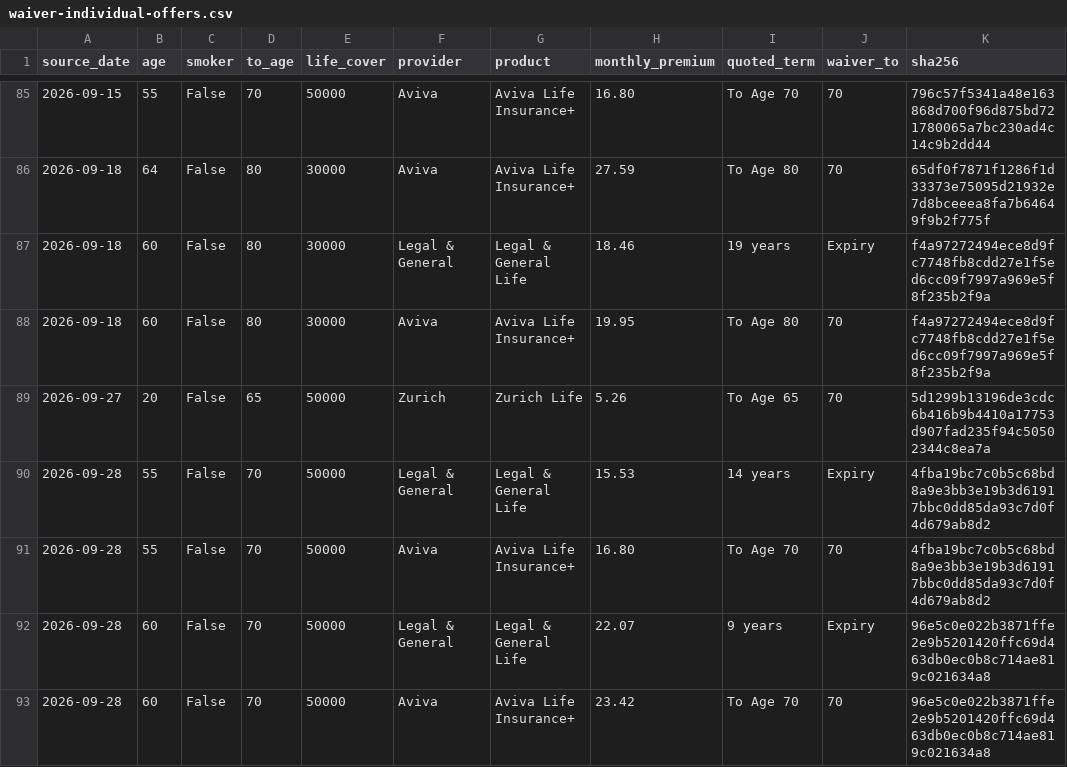
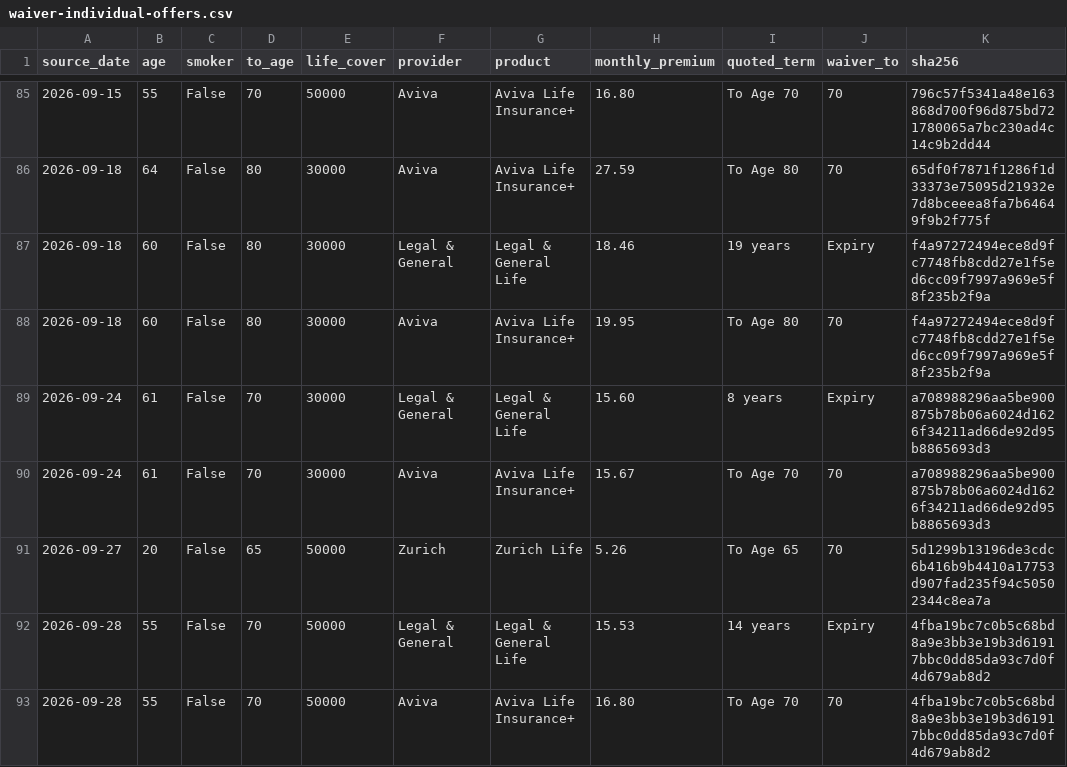
Before and after one commit to edusantospecomercial-byte/Cota-es, a CSV file: calculadora/data/waiver-individual-offers.csv, drawn as a sheet; only a part is shown, gaps mark what is left out; the shorter side is filled out with more unchanged rows; the diff names each change by its address in the sheet, - before the commit and + after, or states it on an @@ line.

```diff
--- a/calculadora/data/waiver-individual-offers.csv
+++ b/calculadora/data/waiver-individual-offers.csv
+row 89: 2026-09-24 | 61 | False | 70 | 30000 | Legal & General | Legal & General Life | 15.60 | 8 years | Expiry | a708988296aa5be900875b78b06a6024d1626f34211ad66de92d95b8865693d3
+row 90: 2026-09-24 | 61 | False | 70 | 30000 | Aviva | Aviva Life Insurance+ | 15.67 | To Age 70 | 70 | a708988296aa5be900875b78b06a6024d1626f34211ad66de92d95b8865693d3
```
Also changed, not shown: calculadora/data/accelerated-comparisons.csv, calculadora/data/capital-validation-holdout.csv, 7 other files.
